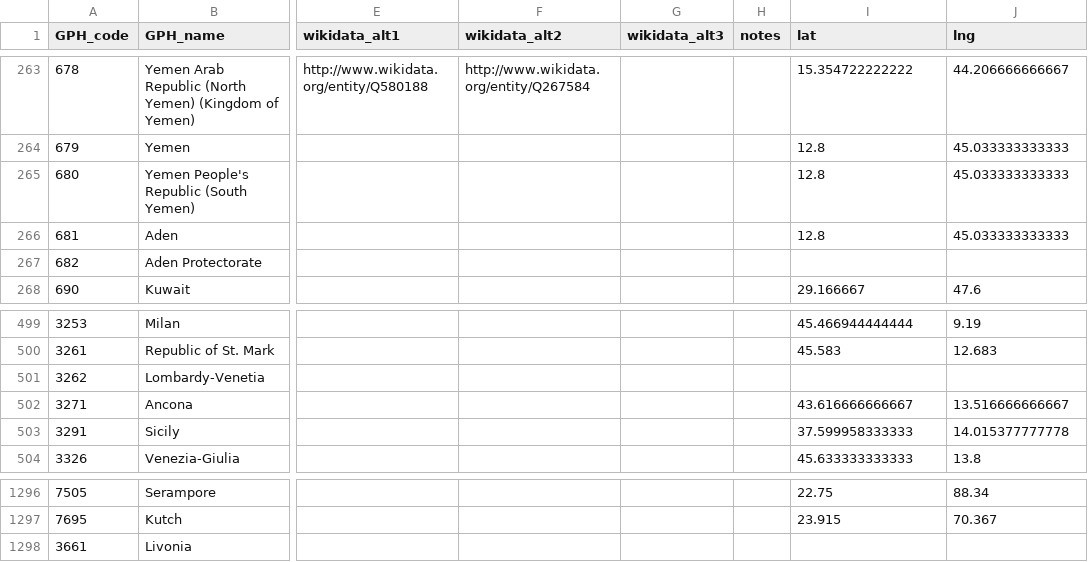
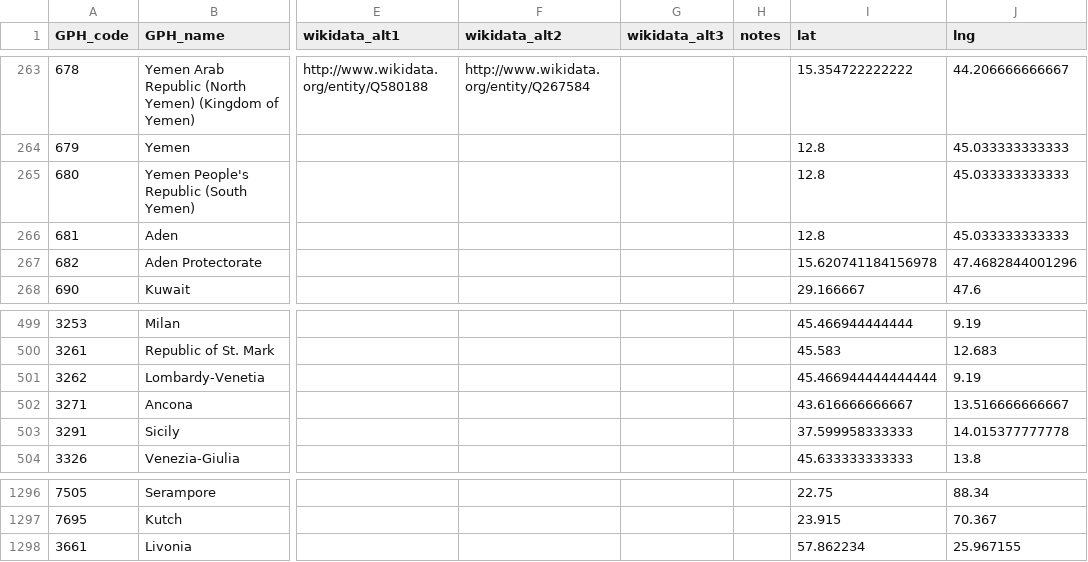
Before and after one commit to medialab/GeoPolHist, a CSV file: data/GeoPolHist_entities.csv, drawn as a sheet; only a part is shown, gaps mark what is left out; the diff names each change by its address in the sheet, - before the commit and + after, or states it on an @@ line.

Commit message:
new geolocs

```diff
--- a/data/GeoPolHist_entities.csv
+++ b/data/GeoPolHist_entities.csv
-I267 (lat): (empty)
+I267 (lat): 15.620741184156978
-J267 (lng): (empty)
+J267 (lng): 47.4682844001296
-I501 (lat): (empty)
+I501 (lat): 45.466944444444444
-J501 (lng): (empty)
+J501 (lng): 9.19
-I1298 (lat): (empty)
+I1298 (lat): 57.862234
-J1298 (lng): (empty)
+J1298 (lng): 25.967155
```
